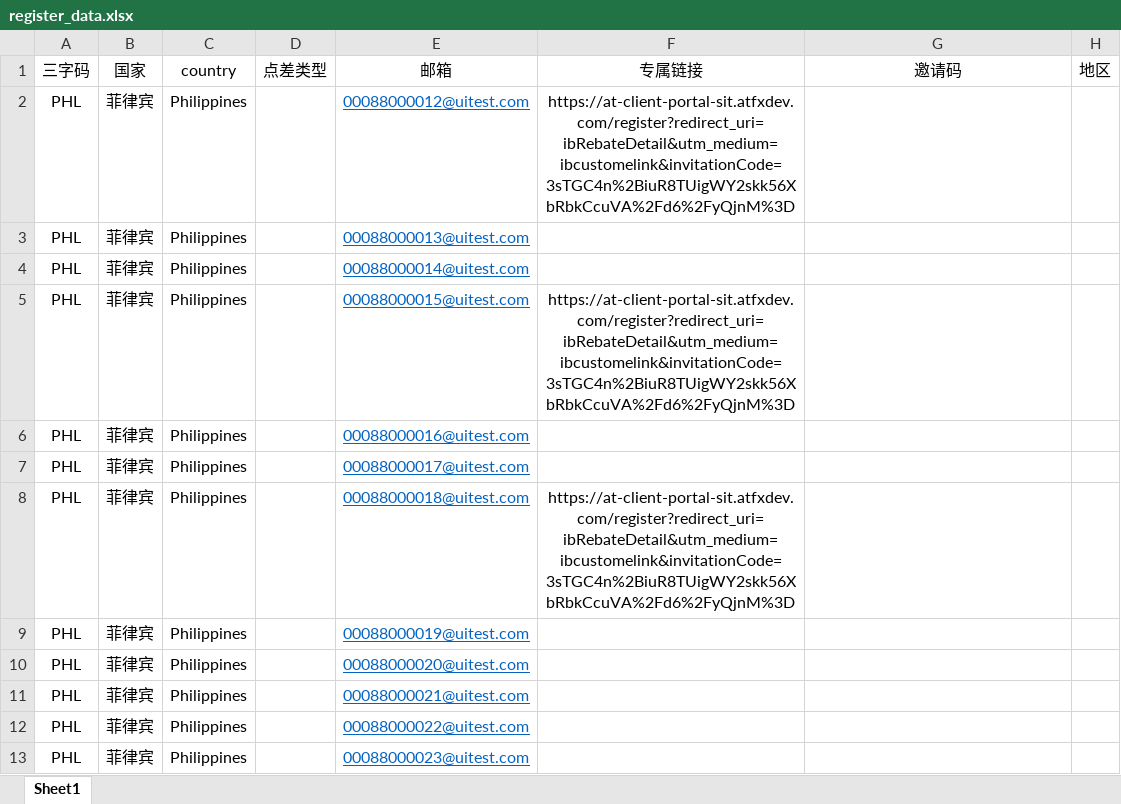
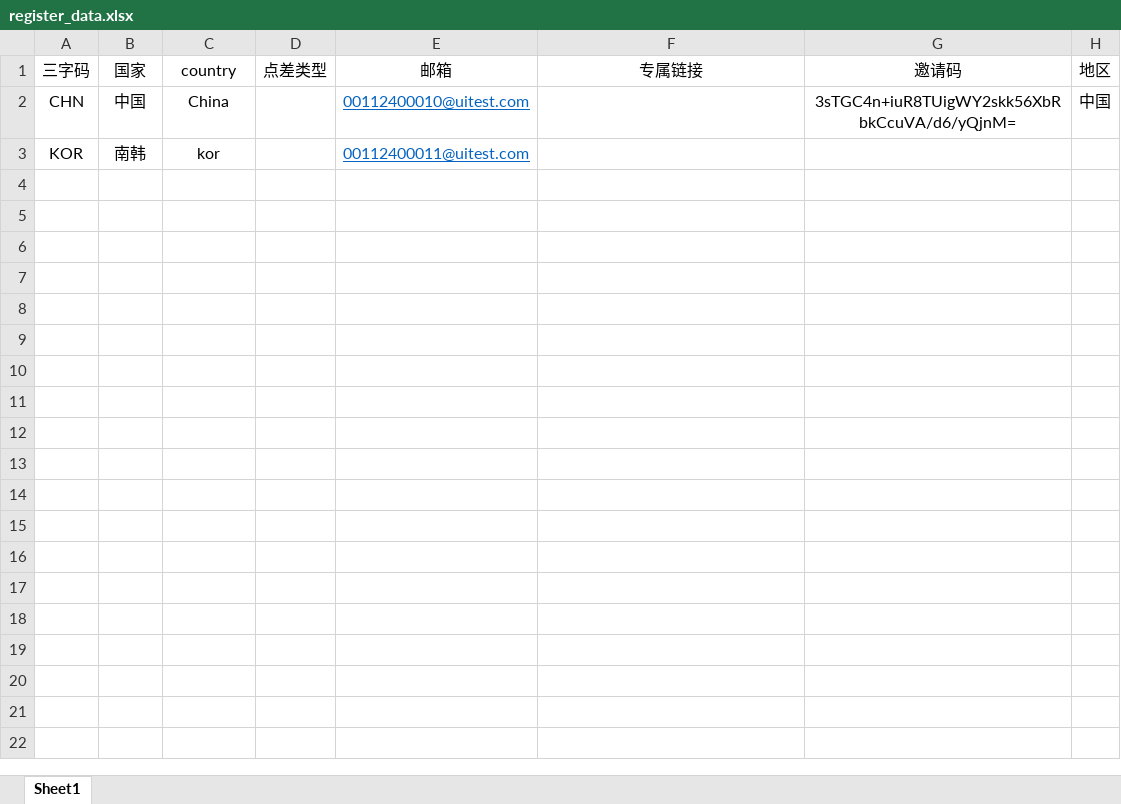
Before and after one commit to webclinic017/tylerhub, an Excel workbook: demo/registration_process/test_excel_data/register_data.xlsx, sheet Sheet1, drawn as a sheet; values as stored, in another font and other column widths than the file's, no borders; removed rows and columns are numbered as before the commit, all else as after; the diff names each change by its address in the sheet, - before the commit and + after, or states it on an @@ line.

```diff
--- a/demo/registration_process/test_excel_data/register_data.xlsx (sheet Sheet1)
+++ b/demo/registration_process/test_excel_data/register_data.xlsx (sheet Sheet1)
-row 2: PHL | 菲律宾 | Philippines |  | 00088000012@uitest.com | https://at-client-portal-sit.atfxdev.com/register?redirect_uri=ibRebateDetail&utm_medium=ibcustomelink&invitationCode=3sTGC4n%2BiuR8TUigWY2skk56XbRbkCcuVA%2Fd6%2FyQjnM%3D
-row 3: PHL | 菲律宾 | Philippines |  | 00088000013@uitest.com
-row 4: PHL | 菲律宾 | Philippines |  | 00088000014@uitest.com
-row 5: PHL | 菲律宾 | Philippines |  | 00088000015@uitest.com | https://at-client-portal-sit.atfxdev.com/register?redirect_uri=ibRebateDetail&utm_medium=ibcustomelink&invitationCode=3sTGC4n%2BiuR8TUigWY2skk56XbRbkCcuVA%2Fd6%2FyQjnM%3D
-row 6: PHL | 菲律宾 | Philippines |  | 00088000016@uitest.com
-row 7: PHL | 菲律宾 | Philippines |  | 00088000017@uitest.com
-row 8: PHL | 菲律宾 | Philippines |  | 00088000018@uitest.com | https://at-client-portal-sit.atfxdev.com/register?redirect_uri=ibRebateDetail&utm_medium=ibcustomelink&invitationCode=3sTGC4n%2BiuR8TUigWY2skk56XbRbkCcuVA%2Fd6%2FyQjnM%3D
-row 9: PHL | 菲律宾 | Philippines |  | 00088000019@uitest.com
-row 10: PHL | 菲律宾 | Philippines |  | 00088000020@uitest.com
-row 11: PHL | 菲律宾 | Philippines |  | 00088000021@uitest.com
-row 12: PHL | 菲律宾 | Philippines |  | 00088000022@uitest.com
-row 13: PHL | 菲律宾 | Philippines |  | 00088000023@uitest.com
+row 2: CHN | 中国 | China |  | 00112400010@uitest.com |  | 3sTGC4n+iuR8TUigWY2skk56XbRbkCcuVA/d6/yQjnM= | 中国
+row 3: KOR | 南韩 | kor |  | 00112400011@uitest.com
```
Also changed, not shown: demo/registration_process/test_excel_data/account_number.xlsx, 14 other files.
